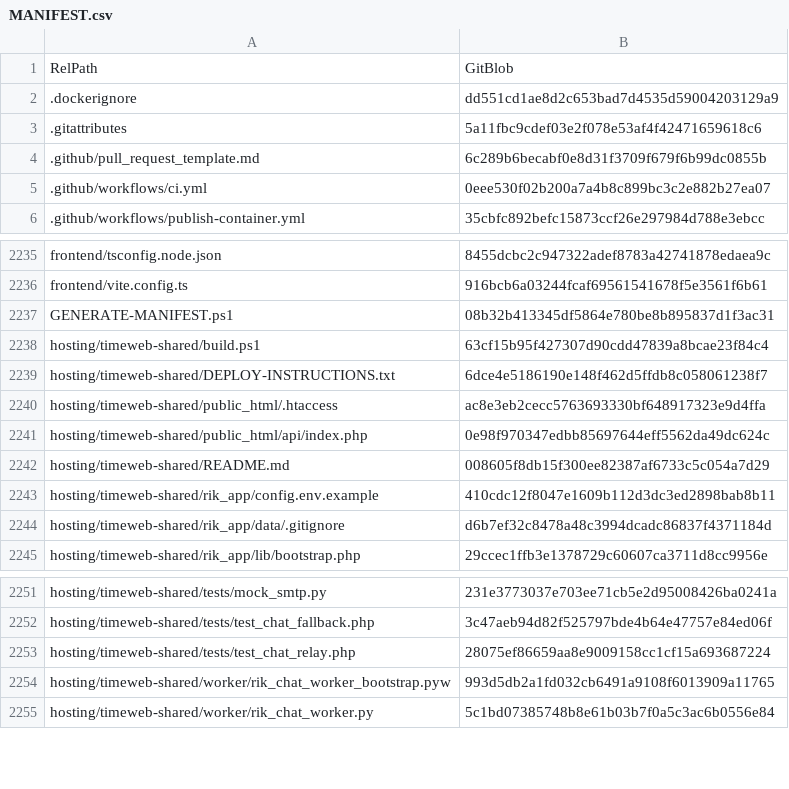
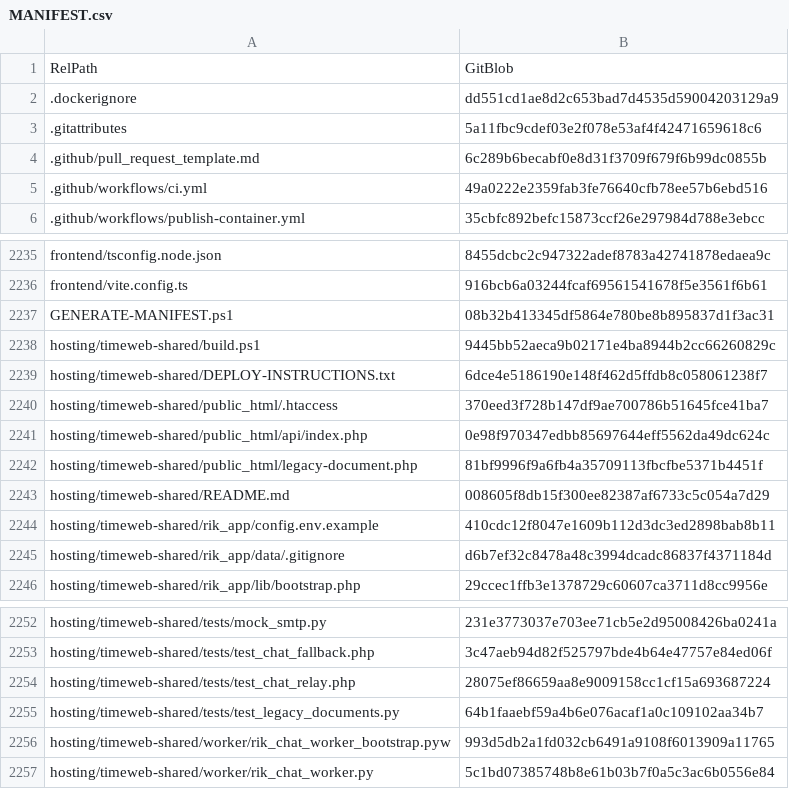
Before and after one commit to vstoilsky-svg/rik-site, a CSV file: MANIFEST.csv, drawn as a sheet; only a part is shown, gaps mark what is left out.

```diff
--- a/MANIFEST.csv
+++ b/MANIFEST.csv
@@ -4,3 +4,3 @@
 ".github/pull_request_template.md","6c289b6becabf0e8d31f3709f679f6b99dc0855b"
-".github/workflows/ci.yml","0eee530f02b200a7a4b8c899bc3c2e882b27ea07"
+".github/workflows/ci.yml","49a0222e2359fab3fe76640cfb78ee57b6ebd516"
 ".github/workflows/publish-container.yml","35cbfc892befc15873ccf26e297984d788e3ebcc"
@@ -2237,6 +2237,7 @@
 "GENERATE-MANIFEST.ps1","08b32b413345df5864e780be8b895837d1f3ac31"
-"hosting/timeweb-shared/build.ps1","63cf15b95f427307d90cdd47839a8bcae23f84c4"
+"hosting/timeweb-shared/build.ps1","9445bb52aeca9b02171e4ba8944b2cc66260829c"
 "hosting/timeweb-shared/DEPLOY-INSTRUCTIONS.txt","6dce4e5186190e148f462d5ffdb8c058061238f7"
-"hosting/timeweb-shared/public_html/.htaccess","ac8e3eb2cecc5763693330bf648917323e9d4ffa"
+"hosting/timeweb-shared/public_html/.htaccess","370eed3f728b147df9ae700786b51645fce41ba7"
 "hosting/timeweb-shared/public_html/api/index.php","0e98f970347edbb85697644eff5562da49dc624c"
+"hosting/timeweb-shared/public_html/legacy-document.php","81bf9996f9a6fb4a35709113fbcfbe5371b4451f"
 "hosting/timeweb-shared/README.md","008605f8db15f300ee82387af6733c5c054a7d29"
@@ -2253,2 +2254,3 @@
 "hosting/timeweb-shared/tests/test_chat_relay.php","28075ef86659aa8e9009158cc1cf15a693687224"
+"hosting/timeweb-shared/tests/test_legacy_documents.py","64b1faaebf59a4b6e076acaf1a0c109102aa34b7"
 "hosting/timeweb-shared/worker/rik_chat_worker_bootstrap.pyw","993d5db2a1fd032cb6491a9108f6013909a11765"
```
Also changed, not shown: 5 other files.
